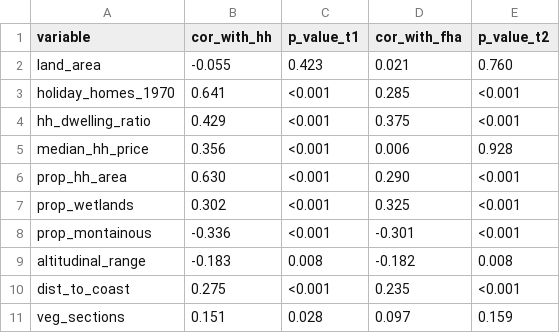
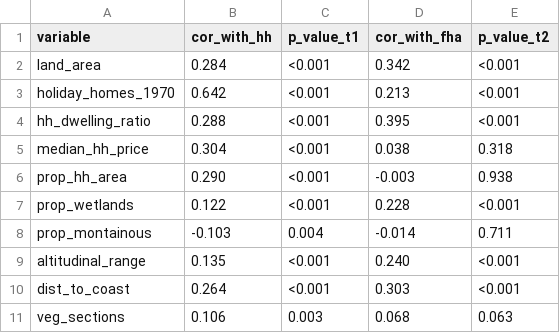
Before and after one commit to TrondSimensen/holiday_homes, a CSV file: supplementary_material/correlations_with_response_variables_mountain.csv, drawn as a sheet; only a part is shown; the diff covers the shown part only.

Commit message:
Added analysis for the national level and summary statistics table

```diff
--- a/supplementary_material/correlations_with_response_variables_mountain.csv
+++ b/supplementary_material/correlations_with_response_variables_mountain.csv
@@ -1,11 +1,11 @@
 "variable","cor_with_hh","p_value_t1","cor_with_fha","p_value_t2"
-"land_area","-0.055","0.423","0.021","0.760"
-"holiday_homes_1970","0.641","<0.001","0.285","<0.001"
-"hh_dwelling_ratio","0.429","<0.001","0.375","<0.001"
-"median_hh_price","0.356","<0.001","0.006","0.928"
-"prop_hh_area","0.630","<0.001","0.290","<0.001"
-"prop_wetlands","0.302","<0.001","0.325","<0.001"
-"prop_montainous","-0.336","<0.001","-0.301","<0.001"
-"altitudinal_range","-0.183","0.008","-0.182","0.008"
-"dist_to_coast","0.275","<0.001","0.235","<0.001"
-"veg_sections","0.151","0.028","0.097","0.159"
+"land_area","0.284","<0.001","0.342","<0.001"
+"holiday_homes_1970","0.642","<0.001","0.213","<0.001"
+"hh_dwelling_ratio","0.288","<0.001","0.395","<0.001"
+"median_hh_price","0.304","<0.001","0.038","0.318"
+"prop_hh_area","0.290","<0.001","-0.003","0.938"
+"prop_wetlands","0.122","<0.001","0.228","<0.001"
+"prop_montainous","-0.103","0.004","-0.014","0.711"
+"altitudinal_range","0.135","<0.001","0.240","<0.001"
+"dist_to_coast","0.264","<0.001","0.303","<0.001"
+"veg_sections","0.106","0.003","0.068","0.063"
```
Also changed, not shown: 85 edited cells elsewhere in this file, 3 other files.
